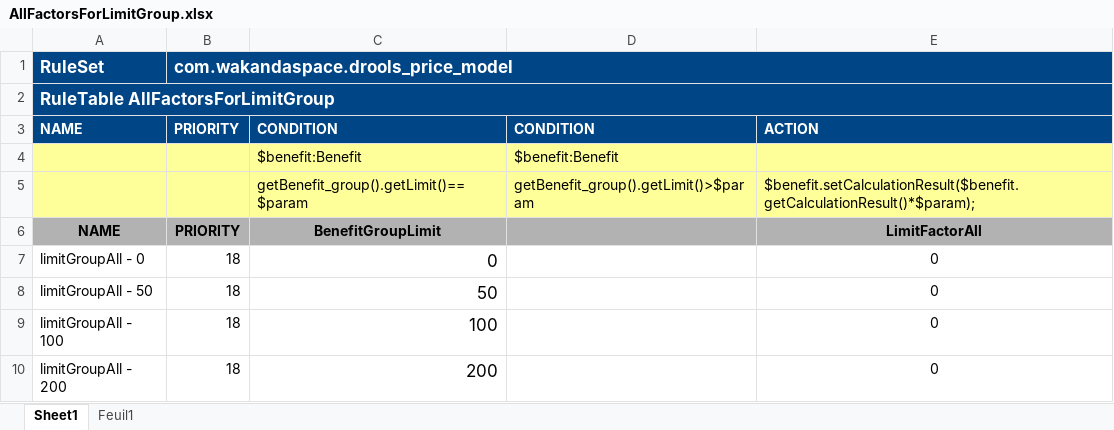
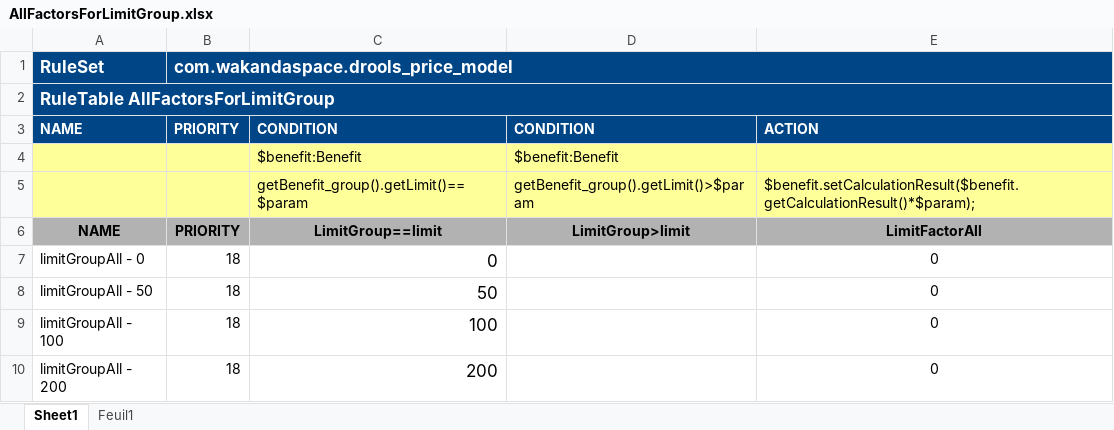
Before and after one commit to Satadl/drools-price-model, an Excel workbook: src/main/resources/com/wakandaspace/drools_price_model/AllFactorsForLimitGroup.xlsx, sheet Sheet1, drawn as a sheet; only a part is shown; values as stored, in another font and other column widths than the file's, no borders; the diff names each change by its address in the sheet, - before the commit and + after, or states it on an @@ line.

Commit message:
Uploaded 07-May-2021 13:55:28 {/src/main/resources/com/wakandaspace/drools_price_model/AllFactorsForLimitGroup.xlsx}

```diff
--- a/src/main/resources/com/wakandaspace/drools_price_model/AllFactorsForLimitGroup.xlsx (sheet Sheet1)
+++ b/src/main/resources/com/wakandaspace/drools_price_model/AllFactorsForLimitGroup.xlsx (sheet Sheet1)
-C6 (CONDITION): BenefitGroupLimit
+C6 (CONDITION): LimitGroup==limit
-D6 (CONDITION): (empty)
+D6 (CONDITION): LimitGroup>limit
```
